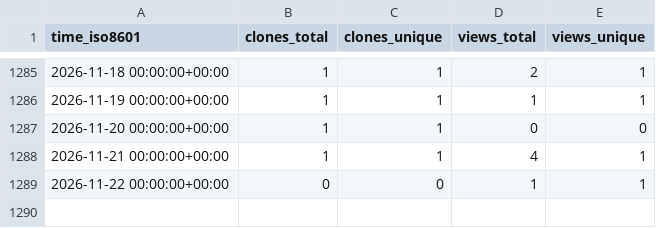
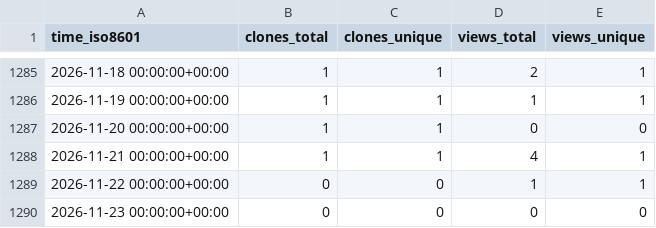
Before and after one commit to gitblit-org/github-stats, a CSV file: gitblit-org/gitblit-docker/ghrs-data/views_clones_aggregate.csv, drawn as a sheet; only a part is shown, gaps mark what is left out.

```diff
--- a/gitblit-org/gitblit-docker/ghrs-data/views_clones_aggregate.csv
+++ b/gitblit-org/gitblit-docker/ghrs-data/views_clones_aggregate.csv
@@ -1289 +1289,2 @@ time_iso8601,clones_total,clones_unique,views_total,views_unique
 2026-11-22 00:00:00+00:00,0,0,1,1
+2026-11-23 00:00:00+00:00,0,0,0,0
```
Also changed, not shown: 1 other file.
